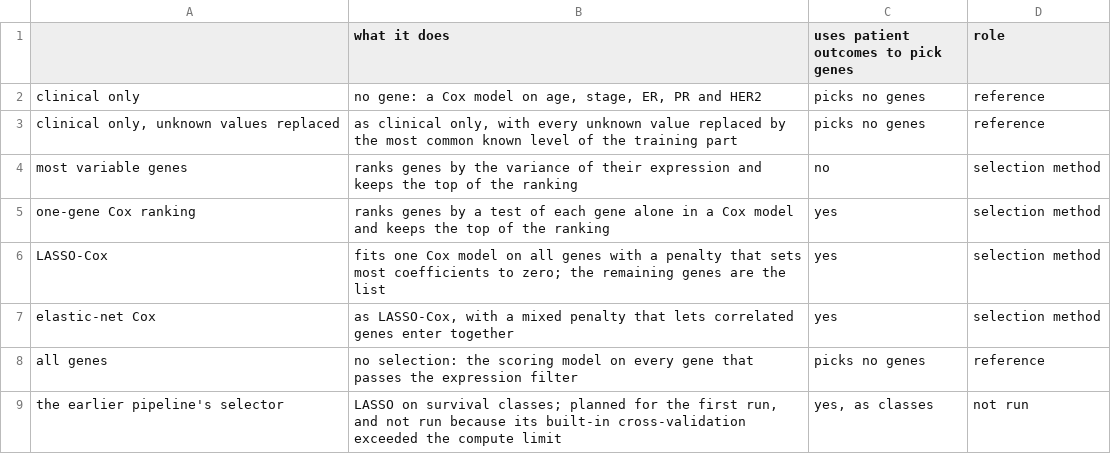
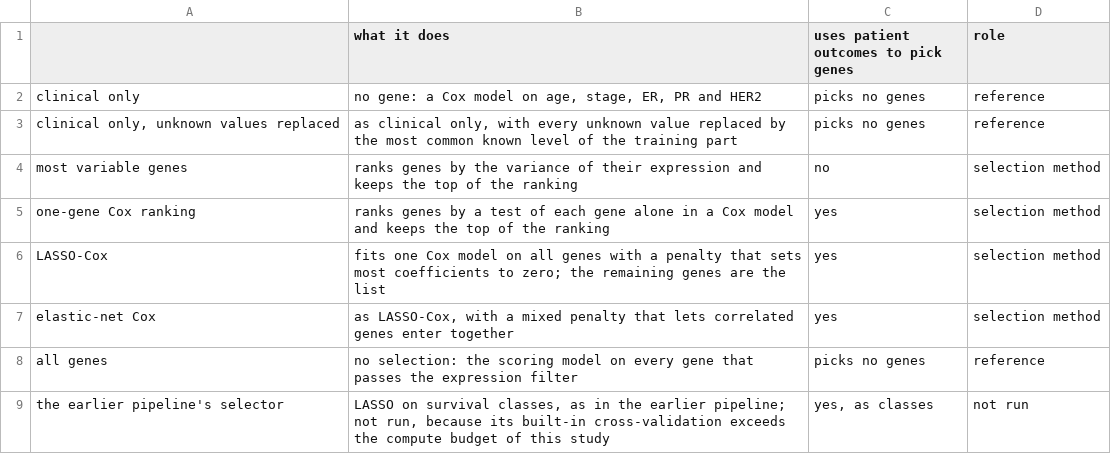
Before and after one commit to ELDERGARLIC/cancer-prognosis-prediction, a CSV file: results/02_gene_selection_runs/what_is_compared.csv, drawn as a sheet.

```diff
--- a/results/02_gene_selection_runs/what_is_compared.csv
+++ b/results/02_gene_selection_runs/what_is_compared.csv
@@ -8,2 +8,2 @@ elastic-net Cox,"as LASSO-Cox, with a mixed penalty that lets correlated genes e
 all genes,no selection: the scoring model on every gene that passes the expression filter,picks no genes,reference
-the earlier pipeline's selector,"LASSO on survival classes; planned for the first run, and not run because its built-in cross-validation exceeded the compute limit","yes, as classes",not run
+the earlier pipeline's selector,"LASSO on survival classes, as in the earlier pipeline; not run, because its built-in cross-validation exceeds the compute budget of this study","yes, as classes",not run
```
Also changed, not shown: 3 other files.
